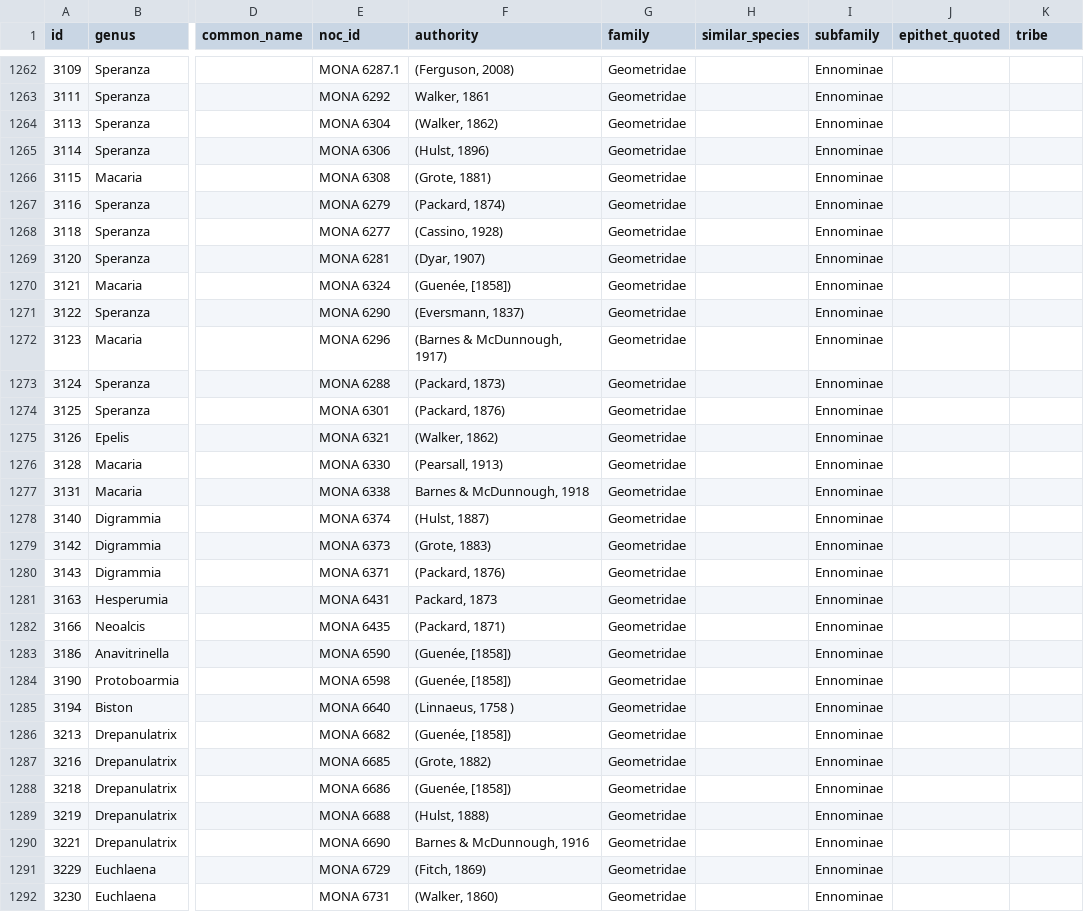
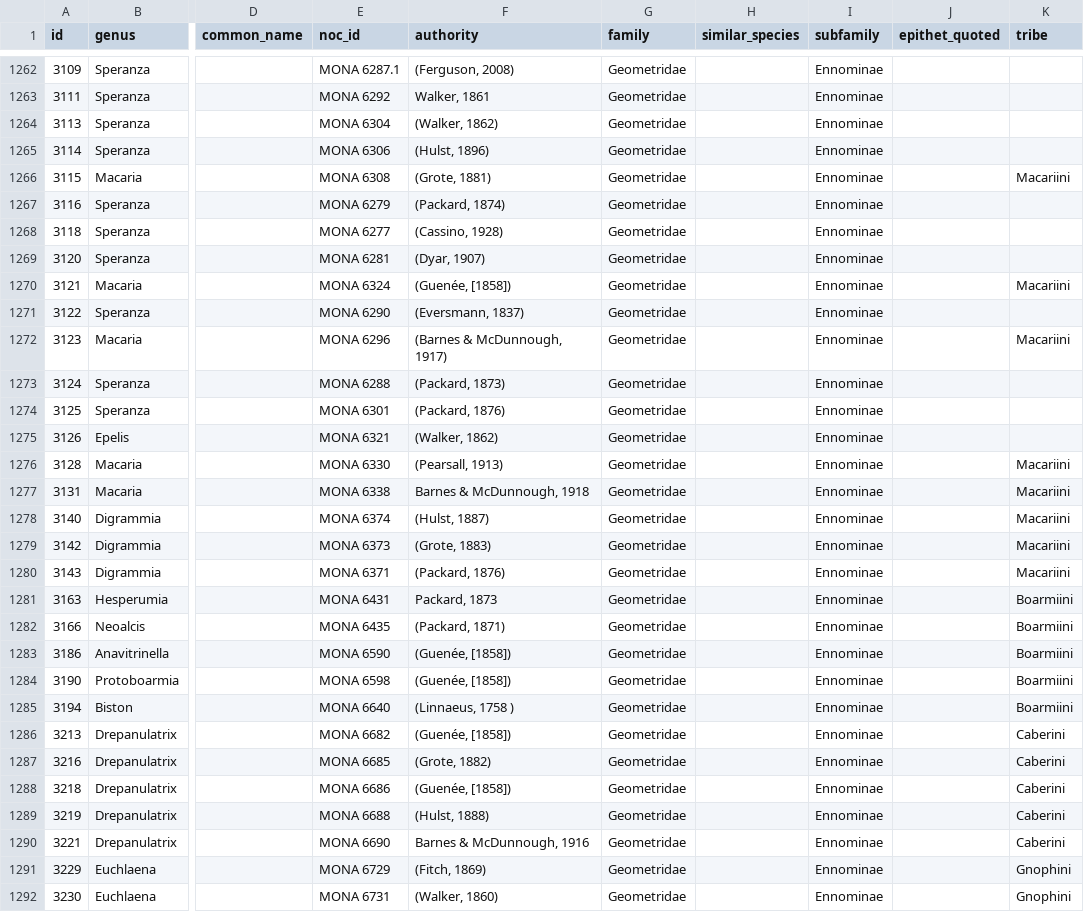
Before and after one commit to pnwinsects/pnwmoths, a CSV file: data/species.csv, drawn as a sheet; only a part is shown, gaps mark what is left out; the diff covers the shown part only; the diff names each change by its address in the sheet, - before the commit and + after, or states it on an @@ line.

```diff
--- a/data/species.csv
+++ b/data/species.csv
-K1266 (tribe): (empty)
+K1266 (tribe): Macariini
-K1270 (tribe): (empty)
+K1270 (tribe): Macariini
-K1272 (tribe): (empty)
+K1272 (tribe): Macariini
-K1276:K1280 (tribe): (empty)
+K1276:K1280 (tribe): Macariini
-K1281:K1285 (tribe): (empty)
+K1281:K1285 (tribe): Boarmiini
-K1286:K1290 (tribe): (empty)
+K1286:K1290 (tribe): Caberini
-K1291:K1292 (tribe): (empty)
+K1291:K1292 (tribe): Gnophini
```
Also changed, not shown: 96 edited cells elsewhere in this file.
